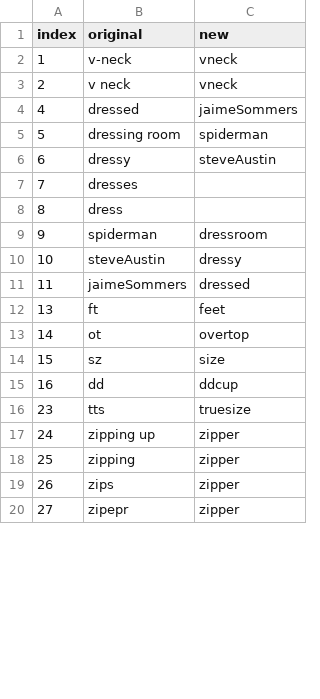
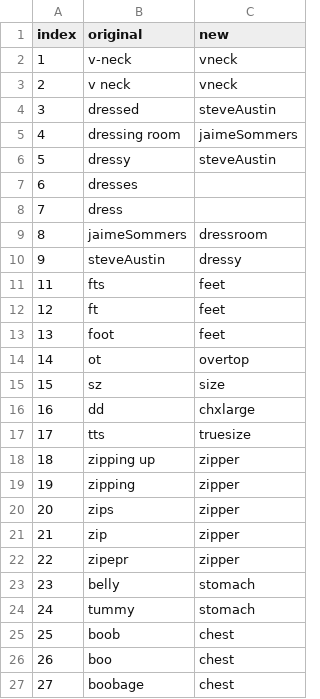
Before and after one commit to oldurand/MATH30601e4, a CSV file: replace2.csv, drawn as a sheet; only a part is shown; the diff covers the shown part only.

```diff
--- a/replace2.csv
+++ b/replace2.csv
@@ -3,18 +3,25 @@ index,original,new
 2,v neck,vneck
-4,dressed,jaimeSommers
-5,dressing room,spiderman
-6,dressy,steveAustin
-7,dresses,
-8,dress,
-9,spiderman,dressroom
-10,steveAustin,dressy
-11,jaimeSommers,dressed
-13,ft,feet
+3,dressed,steveAustin
+4,dressing room,jaimeSommers
+5,dressy,steveAustin
+6,dresses,
+7,dress,
+8,jaimeSommers,dressroom
+9,steveAustin,dressy
+11,fts,feet
+12,ft,feet
+13,foot,feet
 14,ot,overtop
 15,sz,size
-16,dd,ddcup
-23,tts,truesize
-24,zipping up,zipper
-25,zipping,zipper
-26,zips,zipper
-27,zipepr,zipper
+16,dd,chxlarge
+17,tts,truesize
+18,zipping up,zipper
+19,zipping,zipper
+20,zips,zipper
+21,zip,zipper
+22,zipepr,zipper
+23,belly,stomach
+24,tummy,stomach
+25,boob,chest
+26,boo,chest
+27,boobage,chest
```
Also changed, not shown: 7 removed rows and 63 edited cells elsewhere in this file, replace1.csv.
